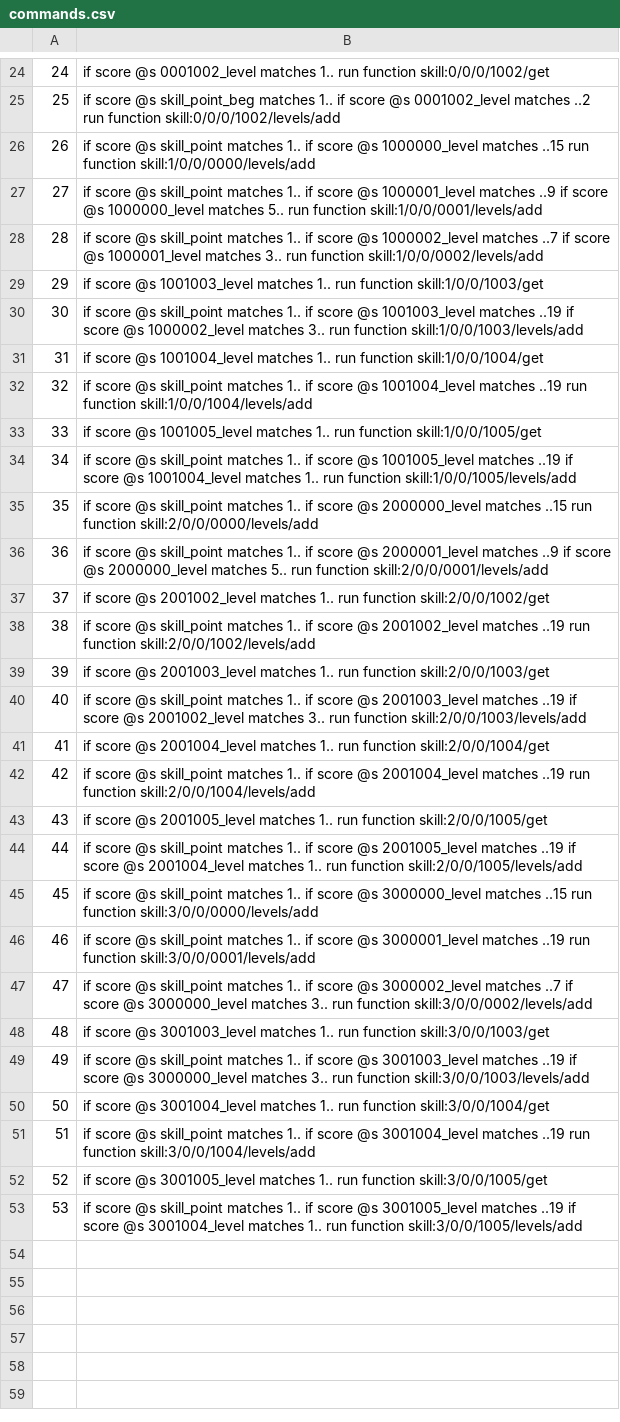
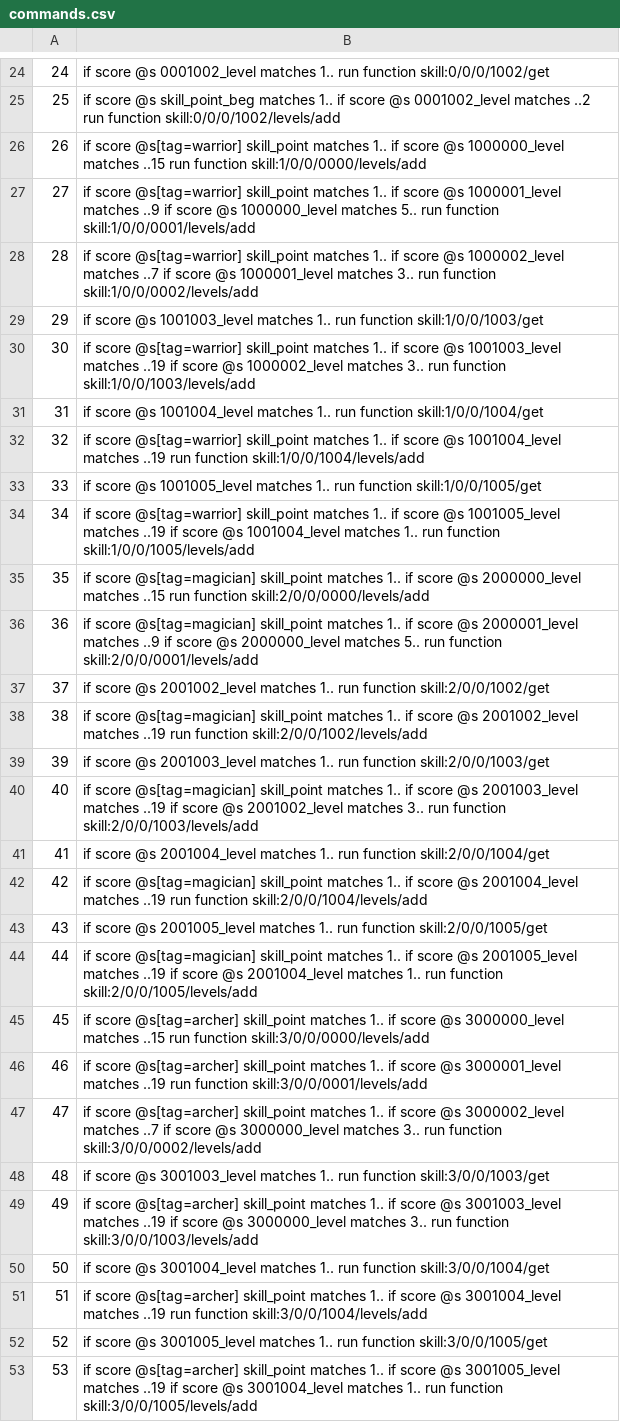
Before and after one commit to MaugouMio/MapleCraft, a CSV file: commands.csv, drawn as a sheet; only a part is shown, gaps mark what is left out; the diff names each change by its address in the sheet, - before the commit and + after, or states it on an @@ line.

Commit message:
trigger提升技能等級增加職業判定

```diff
--- a/commands.csv
+++ b/commands.csv
-B26: if score @s skill_point matches…
+B26: if score @s[tag=warrior] skill_point matches…
-B27: if score @s skill_point matches…
+B27: if score @s[tag=warrior] skill_point matches…
-B28: if score @s skill_point matches…
+B28: if score @s[tag=warrior] skill_point matches…
-B30: if score @s skill_point matches…
+B30: if score @s[tag=warrior] skill_point matches…
-B32: if score @s skill_point matches…
+B32: if score @s[tag=warrior] skill_point matches…
-B34: if score @s skill_point matches…
+B34: if score @s[tag=warrior] skill_point matches…
-B35: if score @s skill_point matches…
+B35: if score @s[tag=magician] skill_point matches…
-B36: if score @s skill_point matches…
+B36: if score @s[tag=magician] skill_point matches…
-B38: if score @s skill_point matches…
+B38: if score @s[tag=magician] skill_point matches…
-B40: if score @s skill_point matches…
+B40: if score @s[tag=magician] skill_point matches…
-B42: if score @s skill_point matches…
+B42: if score @s[tag=magician] skill_point matches…
-B44: if score @s skill_point matches…
+B44: if score @s[tag=magician] skill_point matches…
-B45: if score @s skill_point matches…
+B45: if score @s[tag=archer] skill_point matches…
-B46: if score @s skill_point matches…
+B46: if score @s[tag=archer] skill_point matches…
-B47: if score @s skill_point matches…
+B47: if score @s[tag=archer] skill_point matches…
-B49: if score @s skill_point matches…
+B49: if score @s[tag=archer] skill_point matches…
-B51: if score @s skill_point matches…
+B51: if score @s[tag=archer] skill_point matches…
-B53: if score @s skill_point matches…
+B53: if score @s[tag=archer] skill_point matches…
```
